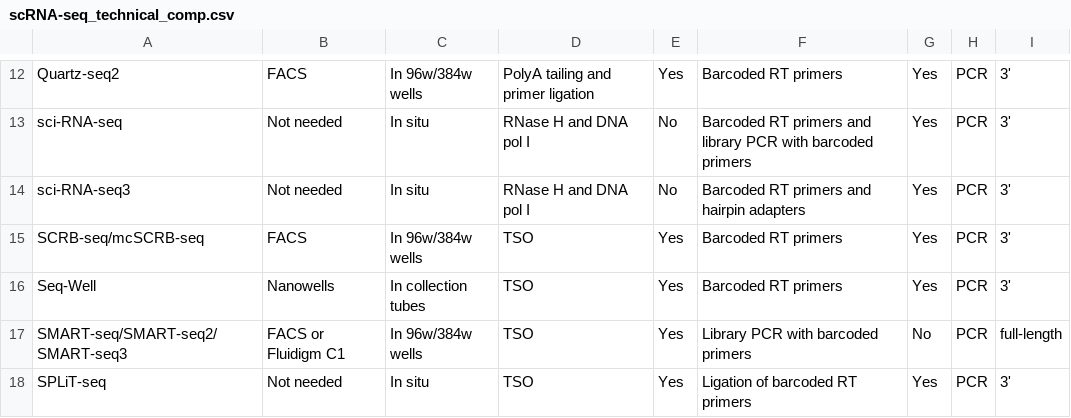
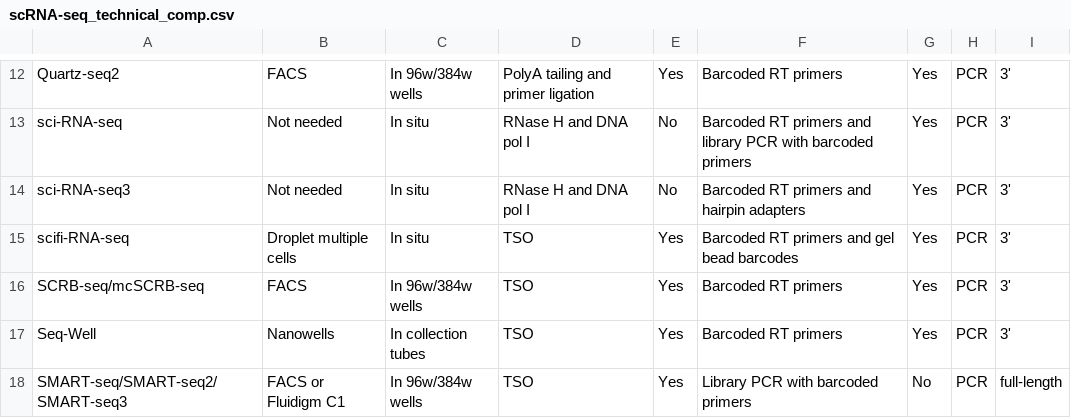
Before and after one commit to Teichlab/scg_lib_structs, a CSV file: data/scRNA-seq_technical_comp.csv, drawn as a sheet; only a part is shown, gaps mark what is left out; the shorter side is filled out with more unchanged rows.

Commit message:
added scifi-RNA-seq

```diff
--- a/data/scRNA-seq_technical_comp.csv
+++ b/data/scRNA-seq_technical_comp.csv
@@ -14,2 +14,3 @@ sci-RNA-seq,Not needed,In situ,RNase H and DNA pol I,No,Barcoded RT primers and
 sci-RNA-seq3,Not needed,In situ,RNase H and DNA pol I,No,Barcoded RT primers and hairpin adapters,Yes,PCR,3'
+scifi-RNA-seq,Droplet multiple cells,In situ,TSO,Yes,Barcoded RT primers and gel bead barcodes,Yes,PCR,3'
 "SCRB-seq/mcSCRB-seq	",FACS,In 96w/384w wells,TSO,Yes,Barcoded RT primers,Yes,PCR,3'
```
Also changed, not shown: 4 other files.
